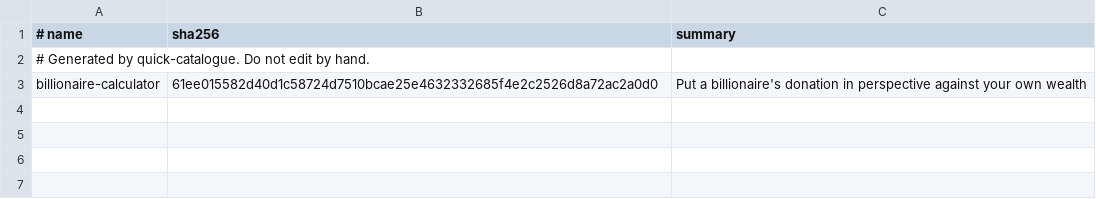
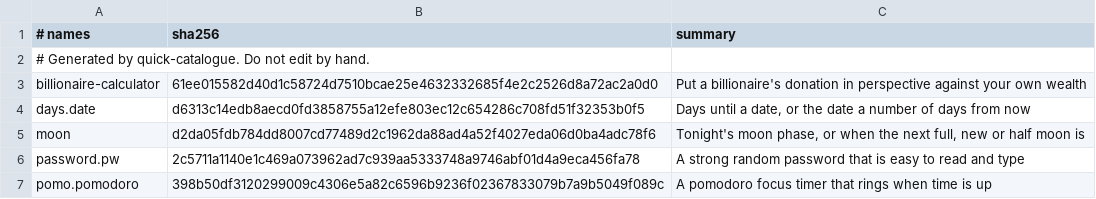
Before and after one commit to lukasdcl/quickspace, a TSV file: catalogue/index.tsv, drawn as a sheet.

Commit message:
Add app aliases and typo-tolerant lookup

```diff
--- a/catalogue/index.tsv
+++ b/catalogue/index.tsv
@@ -1,3 +1,7 @@
-# name	sha256	summary
+# names	sha256	summary
 # Generated by quick-catalogue. Do not edit by hand.
 billionaire-calculator	61ee015582d40d1c58724d7510bcae25e4632332685f4e2c2526d8a72ac2a0d0	Put a billionaire's donation in perspective against your own wealth
+days.date	d6313c14edb8aecd0fd3858755a12efe803ec12c654286c708fd51f32353b0f5	Days until a date, or the date a number of days from now
+moon	d2da05fdb784dd8007cd77489d2c1962da88ad4a52f4027eda06d0ba4adc78f6	Tonight's moon phase, or when the next full, new or half moon is
+password.pw	2c5711a1140e1c469a073962ad7c939aa5333748a9746abf01d4a9eca456fa78	A strong random password that is easy to read and type
+pomo.pomodoro	398b50df3120299009c4306e5a82c6596b9236f02367833079b7a9b5049f089c	A pomodoro focus timer that rings when time is up
```
Also changed, not shown: 14 other files.
